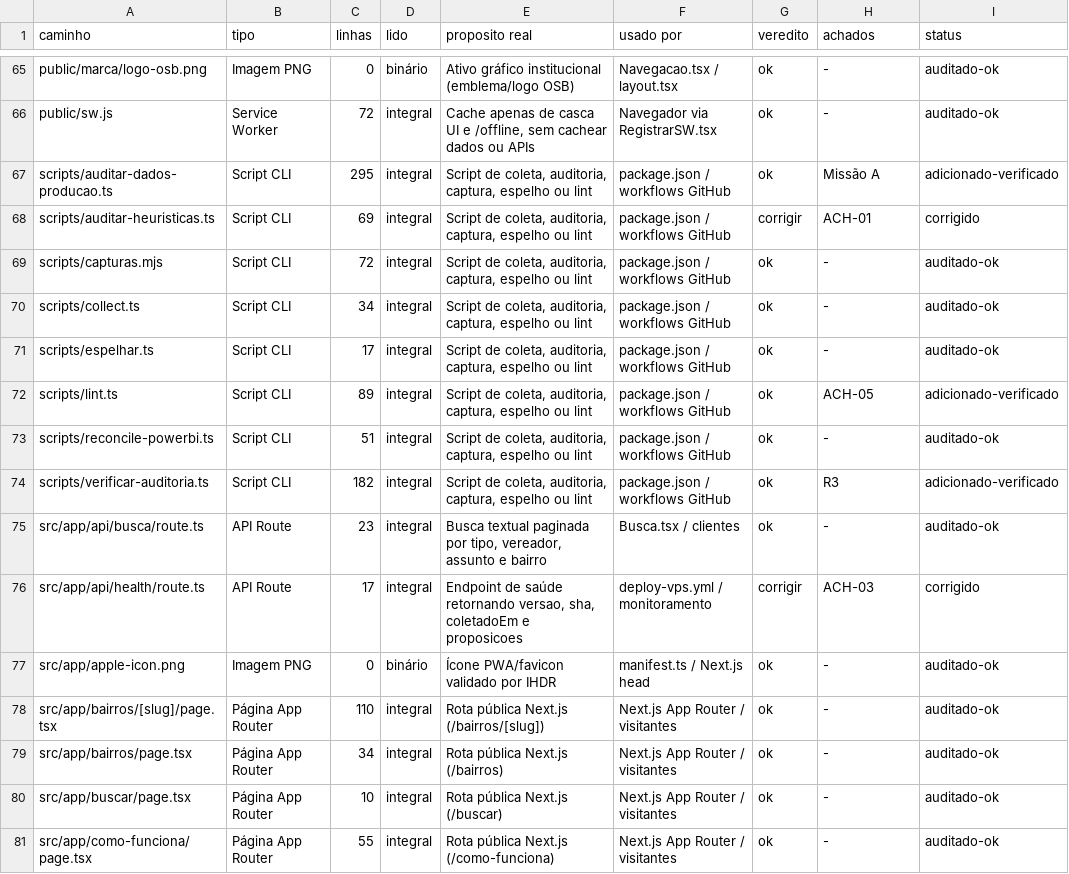
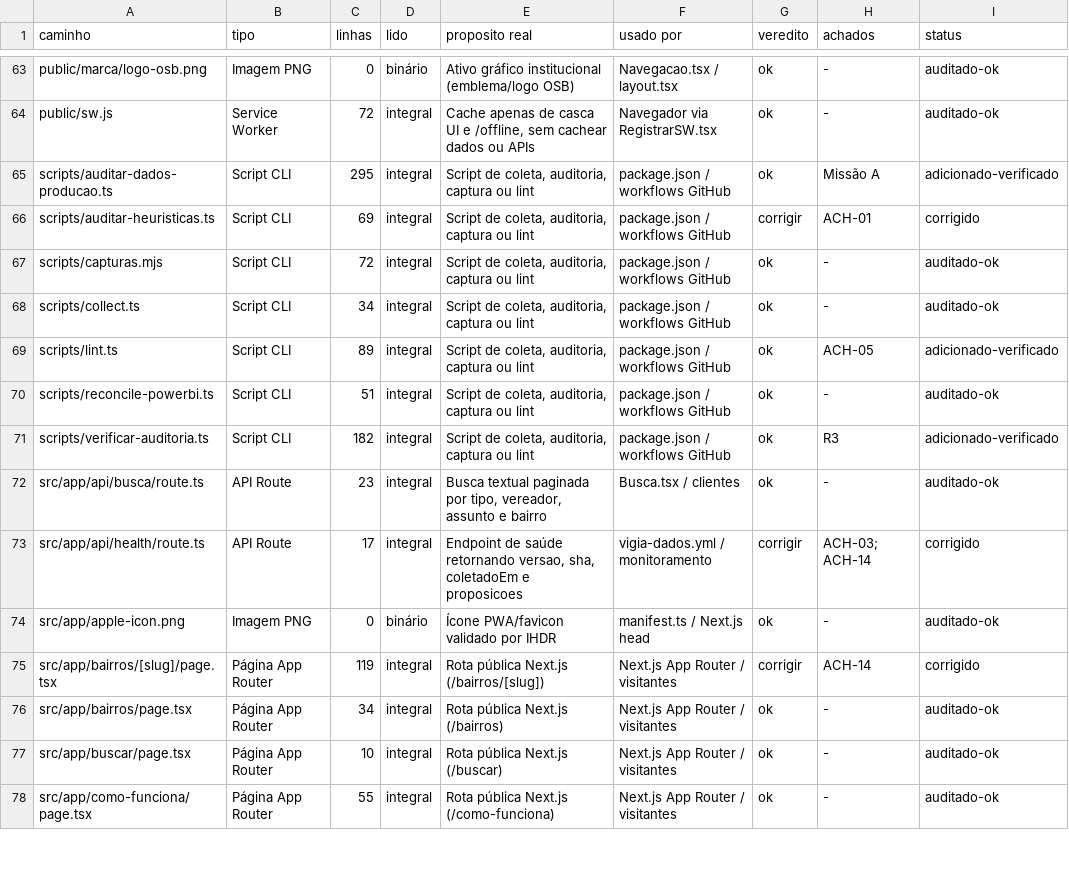
Before and after one commit to vhonorato02/acompanhe-seu-vereador, a CSV file: docs/auditoria/2026-11-18-profunda/livro-arquivos.csv, drawn as a sheet; only a part is shown, gaps mark what is left out; the diff covers the shown part only.

```diff
--- a/docs/auditoria/2026-11-18-profunda/livro-arquivos.csv
+++ b/docs/auditoria/2026-11-18-profunda/livro-arquivos.csv
@@ -66,14 +64,13 @@ public/marca/logo-osb.png,Imagem PNG,0,binário,Ativo gráfico institucional (em
 public/sw.js,Service Worker,72,integral,"Cache apenas de casca UI e /offline, sem cachear dados ou APIs",Navegador via RegistrarSW.tsx,ok,-,auditado-ok
-scripts/auditar-dados-producao.ts,Script CLI,295,integral,"Script de coleta, auditoria, captura, espelho ou lint",package.json / workflows GitHub,ok,Missão A,adicionado-verificado
-scripts/auditar-heuristicas.ts,Script CLI,69,integral,"Script de coleta, auditoria, captura, espelho ou lint",package.json / workflows GitHub,corrigir,ACH-01,corrigido
-scripts/capturas.mjs,Script CLI,72,integral,"Script de coleta, auditoria, captura, espelho ou lint",package.json / workflows GitHub,ok,-,auditado-ok
-scripts/collect.ts,Script CLI,34,integral,"Script de coleta, auditoria, captura, espelho ou lint",package.json / workflows GitHub,ok,-,auditado-ok
-scripts/espelhar.ts,Script CLI,17,integral,"Script de coleta, auditoria, captura, espelho ou lint",package.json / workflows GitHub,ok,-,auditado-ok
-scripts/lint.ts,Script CLI,89,integral,"Script de coleta, auditoria, captura, espelho ou lint",package.json / workflows GitHub,ok,ACH-05,adicionado-verificado
-scripts/reconcile-powerbi.ts,Script CLI,51,integral,"Script de coleta, auditoria, captura, espelho ou lint",package.json / workflows GitHub,ok,-,auditado-ok
-scripts/verificar-auditoria.ts,Script CLI,182,integral,"Script de coleta, auditoria, captura, espelho ou lint",package.json / workflows GitHub,ok,R3,adicionado-verificado
+scripts/auditar-dados-producao.ts,Script CLI,295,integral,"Script de coleta, auditoria, captura ou lint",package.json / workflows GitHub,ok,Missão A,adicionado-verificado
+scripts/auditar-heuristicas.ts,Script CLI,69,integral,"Script de coleta, auditoria, captura ou lint",package.json / workflows GitHub,corrigir,ACH-01,corrigido
+scripts/capturas.mjs,Script CLI,72,integral,"Script de coleta, auditoria, captura ou lint",package.json / workflows GitHub,ok,-,auditado-ok
+scripts/collect.ts,Script CLI,34,integral,"Script de coleta, auditoria, captura ou lint",package.json / workflows GitHub,ok,-,auditado-ok
+scripts/lint.ts,Script CLI,89,integral,"Script de coleta, auditoria, captura ou lint",package.json / workflows GitHub,ok,ACH-05,adicionado-verificado
+scripts/reconcile-powerbi.ts,Script CLI,51,integral,"Script de coleta, auditoria, captura ou lint",package.json / workflows GitHub,ok,-,auditado-ok
+scripts/verificar-auditoria.ts,Script CLI,182,integral,"Script de coleta, auditoria, captura ou lint",package.json / workflows GitHub,ok,R3,adicionado-verificado
 src/app/api/busca/route.ts,API Route,23,integral,"Busca textual paginada por tipo, vereador, assunto e bairro",Busca.tsx / clientes,ok,-,auditado-ok
-src/app/api/health/route.ts,API Route,17,integral,"Endpoint de saúde retornando versao, sha, coletadoEm e proposicoes",deploy-vps.yml / monitoramento,corrigir,ACH-03,corrigido
+src/app/api/health/route.ts,API Route,17,integral,"Endpoint de saúde retornando versao, sha, coletadoEm e proposicoes",vigia-dados.yml / monitoramento,corrigir,ACH-03; ACH-14,corrigido
 src/app/apple-icon.png,Imagem PNG,0,binário,Ícone PWA/favicon validado por IHDR,manifest.ts / Next.js head,ok,-,auditado-ok
-src/app/bairros/[slug]/page.tsx,Página App Router,110,integral,Rota pública Next.js (/bairros/[slug]),Next.js App Router / visitantes,ok,-,auditado-ok
+src/app/bairros/[slug]/page.tsx,Página App Router,119,integral,Rota pública Next.js (/bairros/[slug]),Next.js App Router / visitantes,corrigir,ACH-14,corrigido
 src/app/bairros/page.tsx,Página App Router,34,integral,Rota pública Next.js (/bairros),Next.js App Router / visitantes,ok,-,auditado-ok
```
Also changed, not shown: 1 added row, 5 removed rows and 102 edited cells elsewhere in this file, docs/auditoria/2026-11-18-profunda/achados.csv, docs/auditoria/2026-11-18-profunda/livro-telas.csv, 12 other files.
